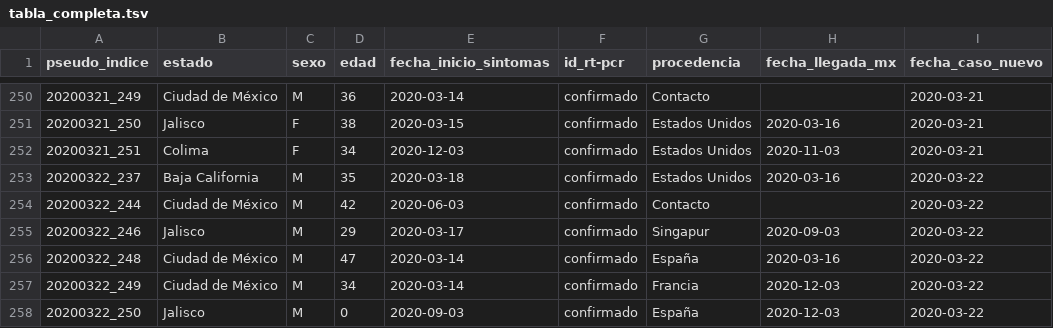
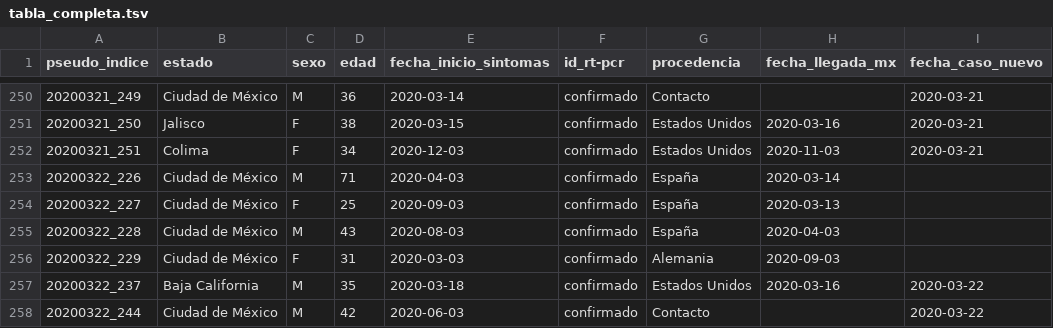
Before and after one commit to nataquinones/covid19_mexico, a TSV file: datos/tablas_procesadas/tabla_completa.tsv, drawn as a sheet; only a part is shown, gaps mark what is left out; the shorter side is filled out with more unchanged rows; the diff names each change by its address in the sheet, - before the commit and + after, or states it on an @@ line.

Commit message:
close #2
Agrega los casos `20200322_226` a `20200322_229`

```diff
--- a/datos/tablas_procesadas/tabla_completa.tsv
+++ b/datos/tablas_procesadas/tabla_completa.tsv
+row 253: 20200322_226 | Ciudad de México | M | 71 | 2020-04-03 | confirmado | España | 2020-03-14
+row 254: 20200322_227 | Ciudad de México | F | 25 | 2020-09-03 | confirmado | España | 2020-03-13
+row 255: 20200322_228 | Ciudad de México | M | 43 | 2020-08-03 | confirmado | España | 2020-04-03
+row 256: 20200322_229 | Ciudad de México | F | 31 | 2020-03-03 | confirmado | Alemania | 2020-09-03
```
